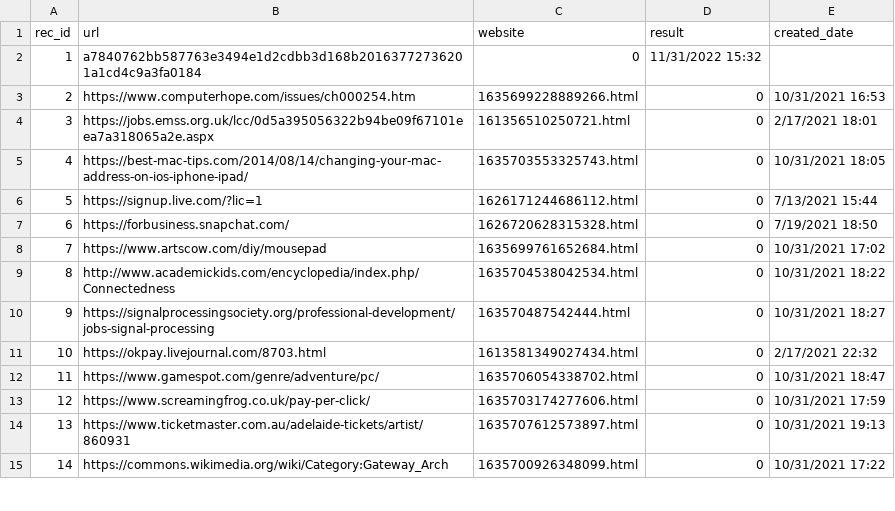
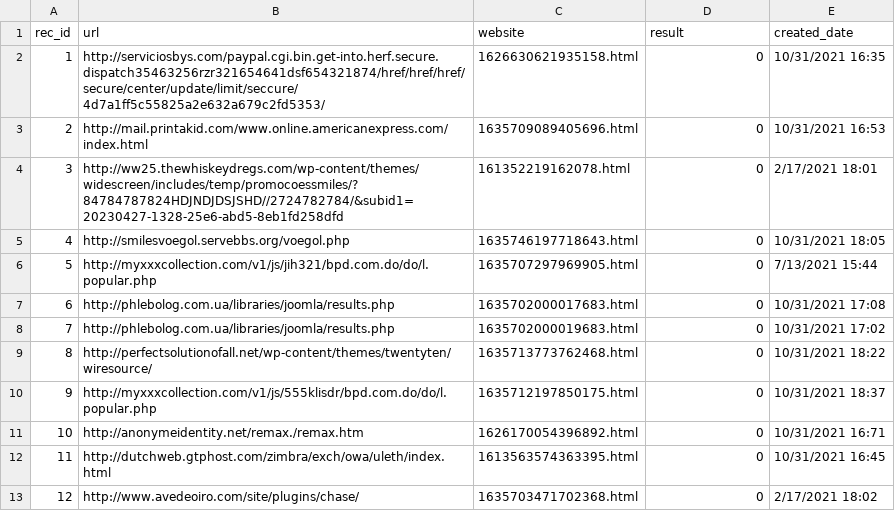
Before and after one commit to Denniss2C/ids-phishing-main, a CSV file: crear dataset/ok-part1 copy.csv, drawn as a sheet; only a part is shown; removed rows and columns are numbered as before the commit, all else as after; the diff covers the shown part only; the diff names each change by its address in the sheet, - before the commit and + after, or states it on an @@ line.

```diff
--- a/crear dataset/ok-part1 copy.csv
+++ b/crear dataset/ok-part1 copy.csv
-row 2: 1 | a7840762bb587763e3494e1d2cdbb3d168b20163772736201a1cd4c9a3fa0184 | 0 | 11/31/2022 15:32
+row 2: 1 | http://serviciosbys.com/paypal.cgi.bin.get-into.herf.secure.dispatch35463256rzr321654641dsf654321874/href/href/href/secure/center/update/limit/seccure/4d7a1ff5c55825a2e632a679c2fd5353/ | 1626630621935158.html | 0 | 10/31/2021 16:35
-B3 (url): https://www.computerhope.com/issues/ch000254.htm
+B3 (url): http://mail.printakid.com/www.online.americanexpress.com/index.html
-C3 (website): 1635699228889266.html
+C3 (website): 1635709089405696.html
-B4 (url): https://jobs.emss.org.uk/lcc/0d5a395056322b94be09f67101eea7a318065a2e.aspx
+B4 (url): http://ww25.thewhiskeydregs.com/wp-content/themes/widescreen/includes/temp/promocoessmiles/?84784787824HDJNDJDSJSHD//2724782784/&subid1=20230427-1328-25e6-abd5-8eb1fd258dfd
-C4 (website): 161356510250721.html
+C4 (website): 161352219162078.html
-B5 (url): https://best-mac-tips.com/2014/08/14/changing-your-mac-address-on-ios-iphone-ipad/
+B5 (url): http://smilesvoegol.servebbs.org/voegol.php
-C5 (website): 1635703553325743.html
+C5 (website): 1635746197718643.html
-B6 (url): https://signup.live.com/?lic=1
+B6 (url): http://myxxxcollection.com/v1/js/jih321/bpd.com.do/do/l.popular.php
-C6 (website): 1626171244686112.html
+C6 (website): 1635707297969905.html
-B7 (url): https://forbusiness.snapchat.com/
+B7 (url): http://phlebolog.com.ua/libraries/joomla/results.php
-C7 (website): 1626720628315328.html
+C7 (website): 1635702000017683.html
-E7 (created_date): 7/19/2021 18:50
+E7 (created_date): 10/31/2021 17:08
-B8 (url): https://www.artscow.com/diy/mousepad
+B8 (url): http://phlebolog.com.ua/libraries/joomla/results.php
-C8 (website): 1635699761652684.html
+C8 (website): 1635702000019683.html
-B9 (url): http://www.academickids.com/encyclopedia/index.php/Connectedness
+B9 (url): http://perfectsolutionofall.net/wp-content/themes/twentyten/wiresource/
-C9 (website): 1635704538042534.html
+C9 (website): 1635713773762468.html
-B10 (url): https://signalprocessingsociety.org/professional-development/jobs-signal-processing
+B10 (url): http://myxxxcollection.com/v1/js/555klisdr/bpd.com.do/do/l.popular.php
-C10 (website): 163570487542444.html
+C10 (website): 1635712197850175.html
-E10 (created_date): 10/31/2021 18:27
+E10 (created_date): 10/31/2021 18:37
-row 11: 10 | https://okpay.livejournal.com/8703.html | 1613581349027434.html | 0 | 2/17/2021 22:32
@@ column A (rec_id) renumbered from row 11 down @@
-B11 (url): https://www.gamespot.com/genre/adventure/pc/
+B11 (url): http://anonymeidentity.net/remax./remax.htm
-C11 (website): 1635706054338702.html
+C11 (website): 1626170054396892.html
-E11 (created_date): 10/31/2021 18:47
+E11 (created_date): 10/31/2021 16:71
-B12 (url): https://www.screamingfrog.co.uk/pay-per-click/
+B12 (url): http://dutchweb.gtphost.com/zimbra/exch/owa/uleth/index.html
-C12 (website): 1635703174277606.html
+C12 (website): 1613563574363395.html
-E12 (created_date): 10/31/2021 17:59
+E12 (created_date): 10/31/2021 16:45
-row 14: 13 | https://www.ticketmaster.com.au/adelaide-tickets/artist/860931 | 1635707612573897.html | 0 | 10/31/2021 19:13
-B13 (url): https://commons.wikimedia.org/wiki/Category:Gateway_Arch
+B13 (url): http://www.avedeoiro.com/site/plugins/chase/
-C13 (website): 1635700926348099.html
+C13 (website): 1635703471702368.html
-E13 (created_date): 10/31/2021 17:22
+E13 (created_date): 2/17/2021 18:02
```
Also changed, not shown: 3 added rows, 7 removed rows and 18 edited cells elsewhere in this file, 12 other files.
